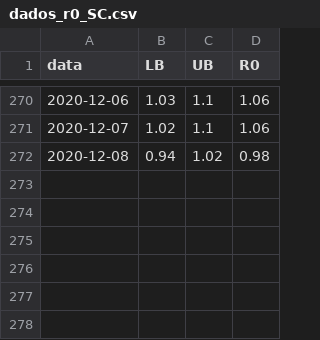
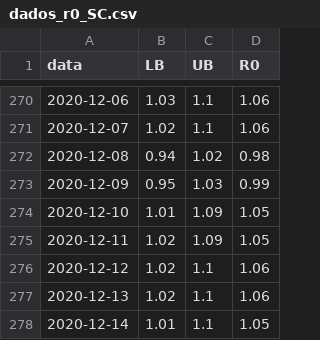
Before and after one commit to cassianord/mapas_covid_br, a CSV file: docs/data/new/dados_r0_SC.csv, drawn as a sheet; only a part is shown, gaps mark what is left out; the diff names each change by its address in the sheet, - before the commit and + after, or states it on an @@ line.

Commit message:
Update dados_r0_SC.csv

```diff
--- a/docs/data/new/dados_r0_SC.csv
+++ b/docs/data/new/dados_r0_SC.csv
+row 273: 2020-12-09 | 0.95 | 1.03 | 0.99
+row 274: 2020-12-10 | 1.01 | 1.09 | 1.05
+row 275: 2020-12-11 | 1.02 | 1.09 | 1.05
+row 276: 2020-12-12 | 1.02 | 1.1 | 1.06
+row 277: 2020-12-13 | 1.02 | 1.1 | 1.06
+row 278: 2020-12-14 | 1.01 | 1.1 | 1.05
```
